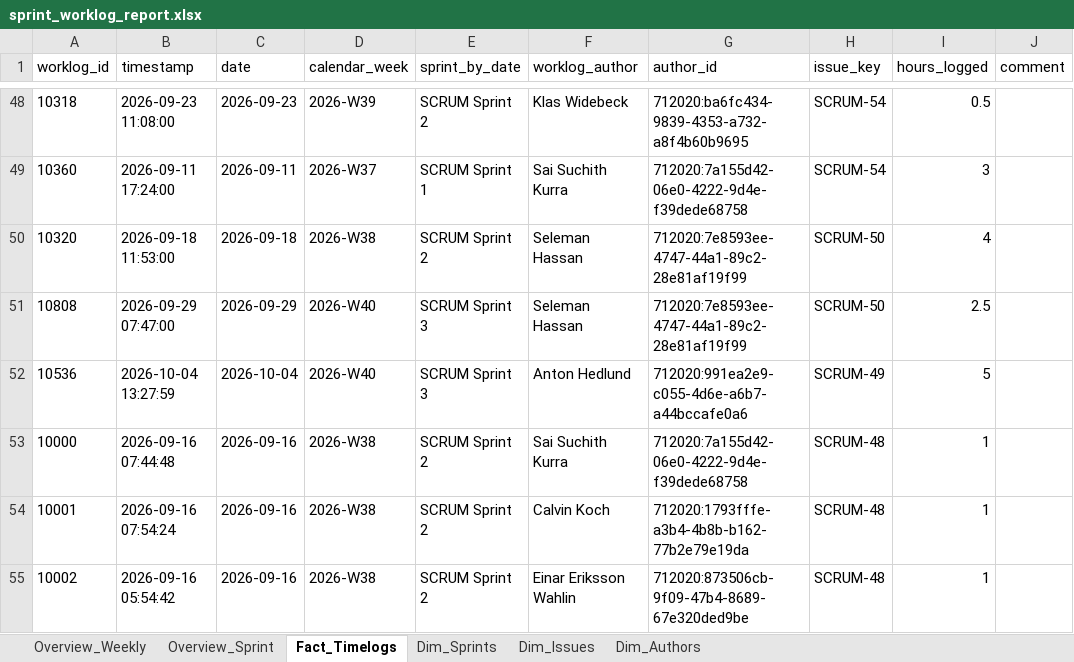
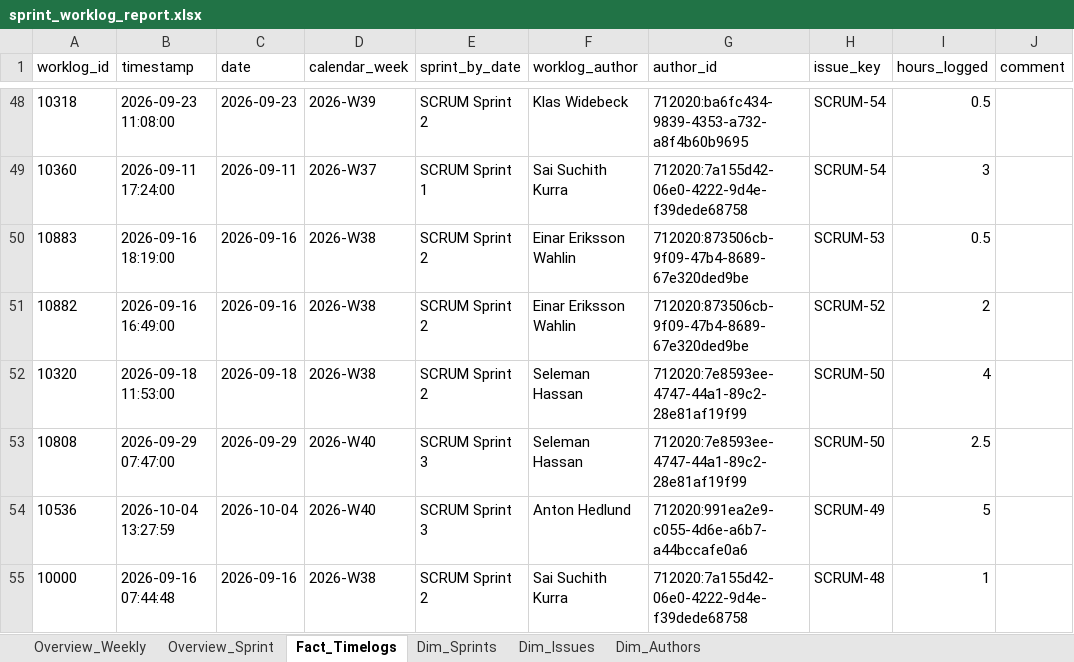
Before and after one commit to calvinkoch00/uppsala_worklog_report, an Excel workbook: sprint_worklog_report.xlsx, sheet Fact_Timelogs, drawn as a sheet; only a part is shown, gaps mark what is left out; the shorter side is filled out with more unchanged rows; values as stored, in another font and other column widths than the file's, no borders; the diff names each change by its address in the sheet, - before the commit and + after, or states it on an @@ line.

```diff
--- a/sprint_worklog_report.xlsx (sheet Fact_Timelogs)
+++ b/sprint_worklog_report.xlsx (sheet Fact_Timelogs)
+row 50: 10883 | 2026-09-16 18:19:00 | 2026-09-16 | 2026-W38 | SCRUM Sprint 2 | Einar Eriksson Wahlin | 712020:873506cb-9f09-47b4-8689-67e320ded9be | SCRUM-53 | 0.5
+row 51: 10882 | 2026-09-16 16:49:00 | 2026-09-16 | 2026-W38 | SCRUM Sprint 2 | Einar Eriksson Wahlin | 712020:873506cb-9f09-47b4-8689-67e320ded9be | SCRUM-52 | 2
```
Also changed, not shown: sheet Dim_Issues, sheet Overview_Sprint, sheet Overview_Weekly, 4 other files.
